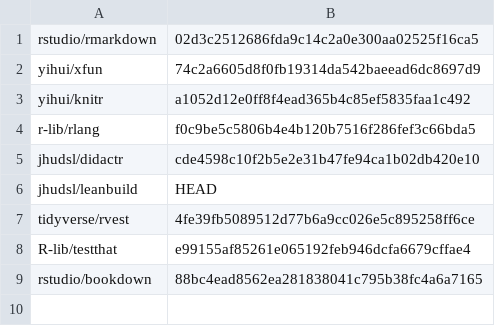
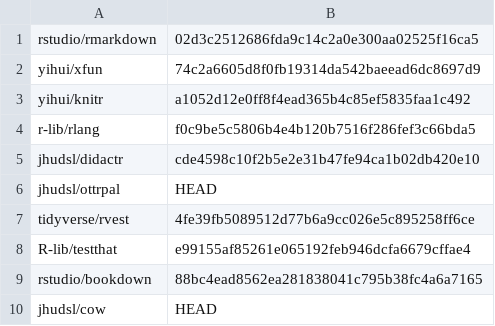
Before and after one commit to jhudsl/AnVIL_bookdown_style, a TSV file: docker/github_package_list.tsv, drawn as a sheet.

Commit message:
Replace packages in dockerfiles

```diff
--- a/docker/github_package_list.tsv
+++ b/docker/github_package_list.tsv
@@ -5,3 +5,3 @@ r-lib/rlang	f0c9be5c5806b4e4b120b7516f286fef3c66bda5
 jhudsl/didactr	cde4598c10f2b5e2e31b47fe94ca1b02db420e10
-jhudsl/leanbuild	HEAD
+jhudsl/ottrpal	HEAD
 tidyverse/rvest	4fe39fb5089512d77b6a9cc026e5c895258ff6ce
@@ -9 +9,2 @@ R-lib/testthat	e99155af85261e065192feb946dcfa6679cffae4
 rstudio/bookdown	88bc4ead8562ea281838041c795b38fc4a6a7165
+jhudsl/cow	HEAD
```
Also changed, not shown: 2 other files.
